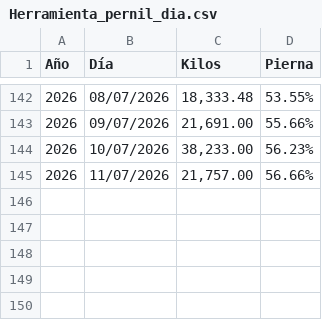
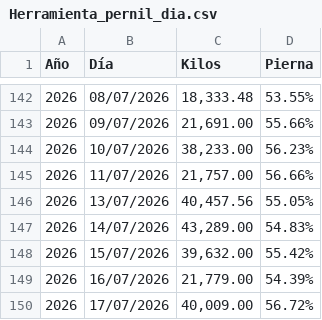
Before and after one commit to rosaliolh/Rendimientos, a CSV file: Herramienta_pernil_dia.csv, drawn as a sheet; only a part is shown, gaps mark what is left out.

Commit message:
Update Herramienta_pernil_dia.csv

```diff
--- a/Herramienta_pernil_dia.csv
+++ b/Herramienta_pernil_dia.csv
@@ -145 +145,6 @@ Año,Día,Kilos,Pierna
 2026,11/07/2026,"21,757.00",56.66%
+2026,13/07/2026,"40,457.56",55.05%
+2026,14/07/2026,"43,289.00",54.83%
+2026,15/07/2026,"39,632.00",55.42%
+2026,16/07/2026,"21,779.00",54.39%
+2026,17/07/2026,"40,009.00",56.72%
```
